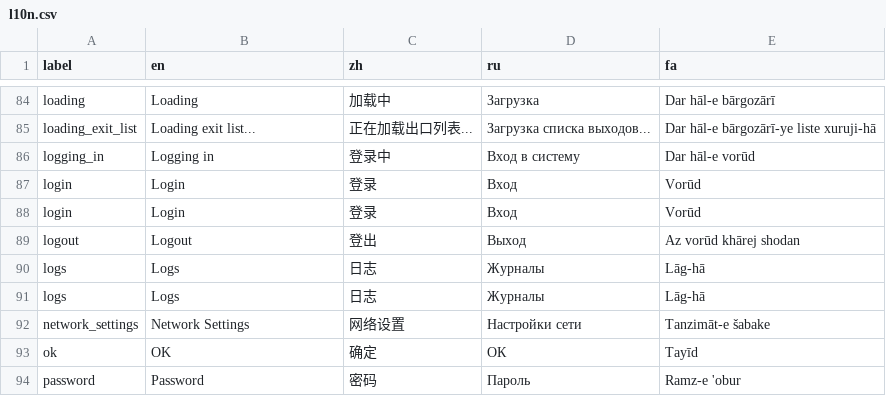
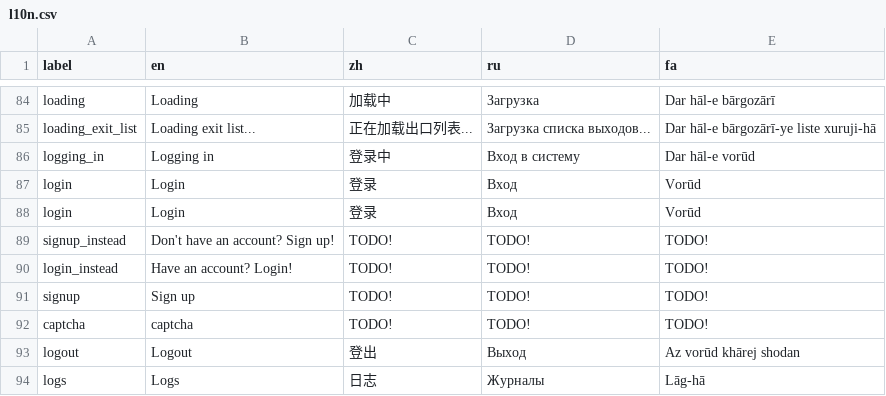
Before and after one commit to geph-official/geph5, a CSV file: binaries/geph5-client-gui/src/l10n.csv, drawn as a sheet; only a part is shown, gaps mark what is left out; the shorter side is filled out with more unchanged rows.

Commit message:
Add signup feature

```diff
--- a/binaries/geph5-client-gui/src/l10n.csv
+++ b/binaries/geph5-client-gui/src/l10n.csv
@@ -88,2 +88,6 @@ login,Login,登录,Вход,Vorūd
 login,Login,登录,Вход,Vorūd
+signup_instead,Don't have an account? Sign up!,TODO!,TODO!,TODO!
+login_instead,Have an account? Login!,TODO!,TODO!,TODO!
+signup,Sign up,TODO!,TODO!,TODO!
+captcha,captcha,TODO!,TODO!,TODO!
 logout,Logout,登出,Выход,Az vorūd khārej shodan
```
Also changed, not shown: 1 other file.
